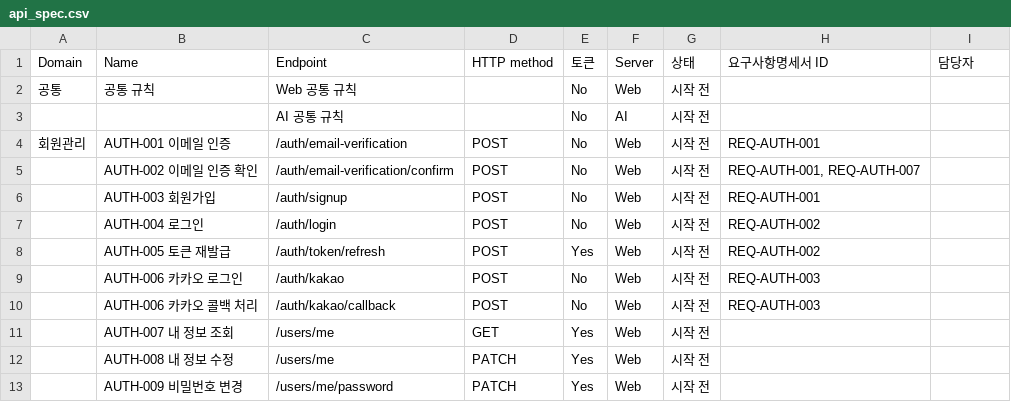
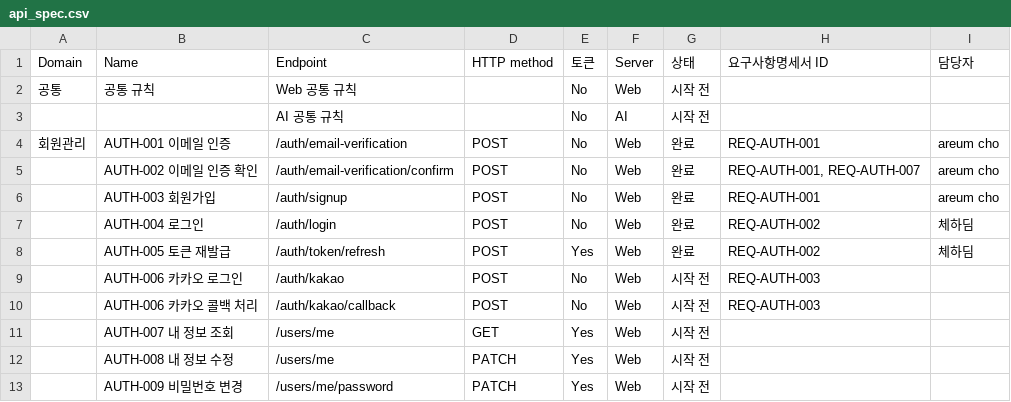
Before and after one commit to mong-studio/mongle-server, a CSV file: docs/api-spec/api_spec.csv, drawn as a sheet; only a part is shown; the diff covers the shown part only.

```diff
--- a/docs/api-spec/api_spec.csv
+++ b/docs/api-spec/api_spec.csv
@@ -3,7 +3,7 @@
 ,,AI 공통 규칙,,No,AI,시작 전,,
-회원관리,AUTH-001 이메일 인증,/auth/email-verification,POST,No,Web,시작 전,REQ-AUTH-001,
-,AUTH-002 이메일 인증 확인,/auth/email-verification/confirm,POST,No,Web,시작 전,"REQ-AUTH-001, REQ-AUTH-007",
-,AUTH-003 회원가입,/auth/signup,POST,No,Web,시작 전,REQ-AUTH-001,
-,AUTH-004 로그인,/auth/login,POST,No,Web,시작 전,REQ-AUTH-002,
-,AUTH-005 토큰 재발급,/auth/token/refresh,POST,Yes,Web,시작 전,REQ-AUTH-002,
+회원관리,AUTH-001 이메일 인증,/auth/email-verification,POST,No,Web,완료,REQ-AUTH-001,areum cho
+,AUTH-002 이메일 인증 확인,/auth/email-verification/confirm,POST,No,Web,완료,"REQ-AUTH-001, REQ-AUTH-007",areum cho
+,AUTH-003 회원가입,/auth/signup,POST,No,Web,완료,REQ-AUTH-001,areum cho
+,AUTH-004 로그인,/auth/login,POST,No,Web,완료,REQ-AUTH-002,체하딤
+,AUTH-005 토큰 재발급,/auth/token/refresh,POST,Yes,Web,완료,REQ-AUTH-002,체하딤
 ,AUTH-006 카카오 로그인,/auth/kakao,POST,No,Web,시작 전,REQ-AUTH-003,
```
Also changed, not shown: 19 added rows, 1 removed row and 4 moved rows elsewhere in this file, docs/api-spec/api_spec_all.csv, 2 other files.
